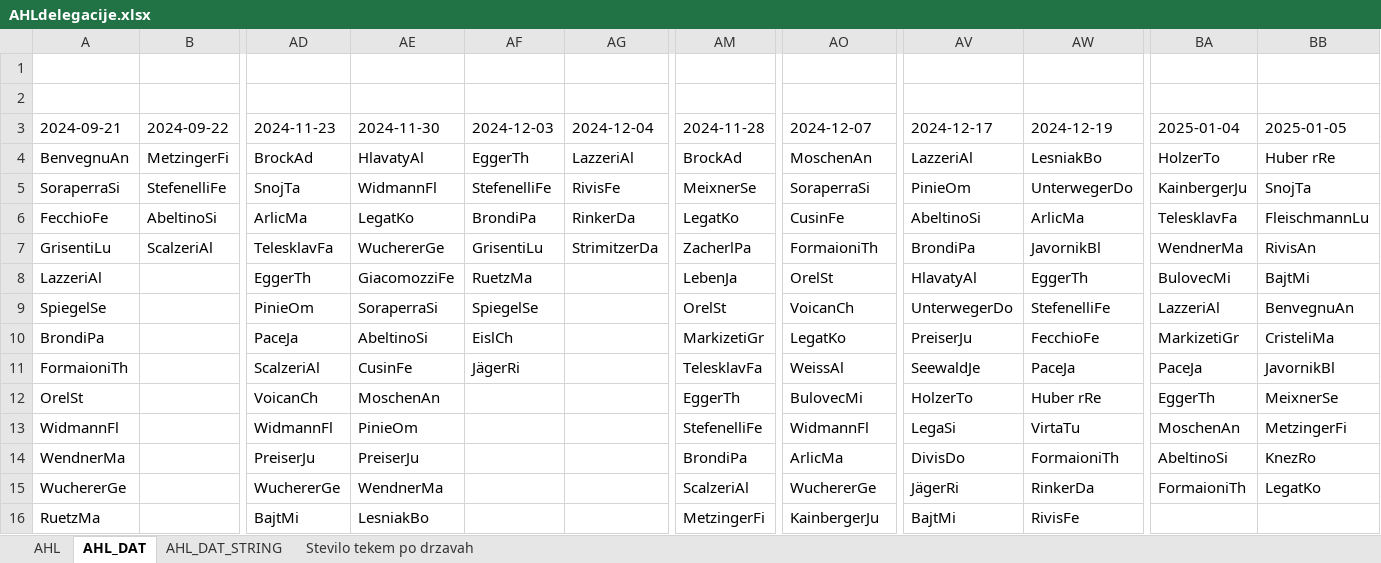
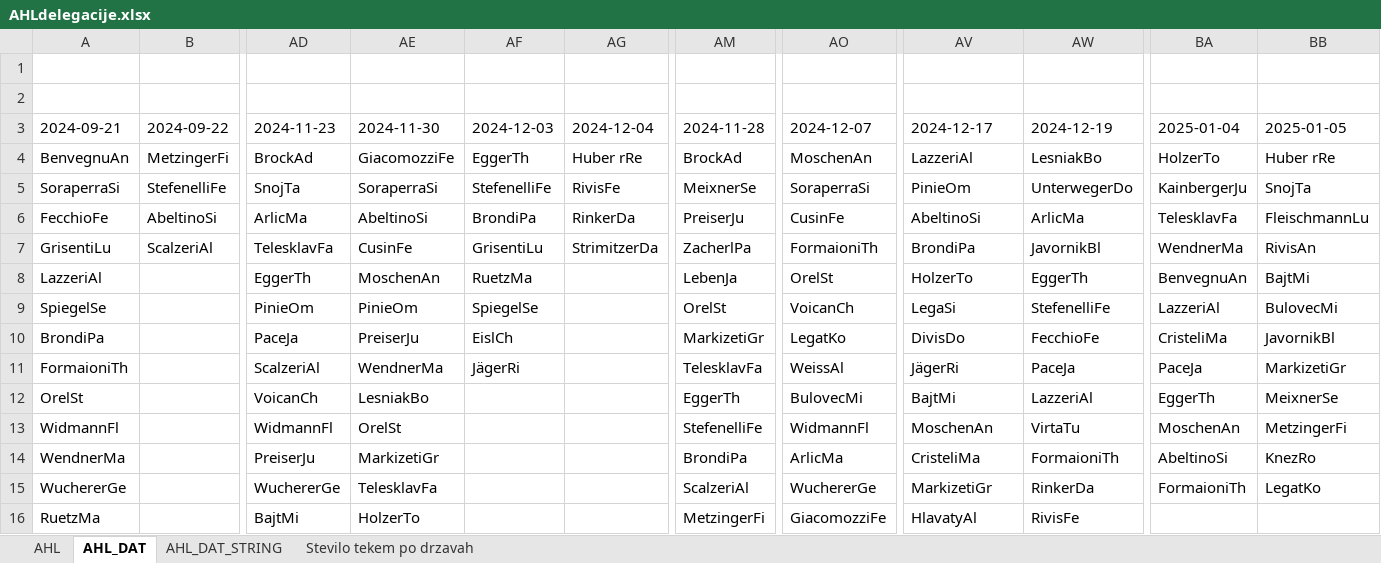
Before and after one commit to snojle23/delegacije, an Excel workbook: data/AHLdelegacije.xlsx, sheet AHL_DAT, drawn as a sheet; only a part is shown, gaps mark what is left out; values as stored, in another font and other column widths than the file's, no borders; the diff covers the shown part only; the diff names each change by its address in the sheet, - before the commit and + after, or states it on an @@ line.

```diff
--- a/data/AHLdelegacije.xlsx (sheet AHL_DAT)
+++ b/data/AHLdelegacije.xlsx (sheet AHL_DAT)
-AE4 (2024-11-30): HlavatyAl
+AE4 (2024-11-30): GiacomozziFe
-AG4 (2024-12-04): LazzeriAl
+AG4 (2024-12-04): Huber rRe
-AE5 (2024-11-30): WidmannFl
+AE5 (2024-11-30): SoraperraSi
-AE6 (2024-11-30): LegatKo
+AE6 (2024-11-30): AbeltinoSi
-AM6 (2024-11-28): LegatKo
+AM6 (2024-11-28): PreiserJu
-AE7 (2024-11-30): WuchererGe
+AE7 (2024-11-30): CusinFe
-AE8 (2024-11-30): GiacomozziFe
+AE8 (2024-11-30): MoschenAn
-AV8 (2024-12-17): HlavatyAl
+AV8 (2024-12-17): HolzerTo
-BA8 (2025-01-04): BulovecMi
+BA8 (2025-01-04): BenvegnuAn
-AE9 (2024-11-30): SoraperraSi
+AE9 (2024-11-30): PinieOm
-AV9 (2024-12-17): UnterwegerDo
+AV9 (2024-12-17): LegaSi
-BB9 (2025-01-05): BenvegnuAn
+BB9 (2025-01-05): BulovecMi
-AE10 (2024-11-30): AbeltinoSi
+AE10 (2024-11-30): PreiserJu
-AV10 (2024-12-17): PreiserJu
+AV10 (2024-12-17): DivisDo
-BA10 (2025-01-04): MarkizetiGr
+BA10 (2025-01-04): CristeliMa
-BB10 (2025-01-05): CristeliMa
+BB10 (2025-01-05): JavornikBl
-AE11 (2024-11-30): CusinFe
+AE11 (2024-11-30): WendnerMa
-AV11 (2024-12-17): SeewaldJe
+AV11 (2024-12-17): JägerRi
-BB11 (2025-01-05): JavornikBl
+BB11 (2025-01-05): MarkizetiGr
-AE12 (2024-11-30): MoschenAn
+AE12 (2024-11-30): LesniakBo
-AV12 (2024-12-17): HolzerTo
+AV12 (2024-12-17): BajtMi
-AW12 (2024-12-19): Huber rRe
+AW12 (2024-12-19): LazzeriAl
-AE13 (2024-11-30): PinieOm
+AE13 (2024-11-30): OrelSt
-AV13 (2024-12-17): LegaSi
+AV13 (2024-12-17): MoschenAn
-AE14 (2024-11-30): PreiserJu
+AE14 (2024-11-30): MarkizetiGr
-AV14 (2024-12-17): DivisDo
+AV14 (2024-12-17): CristeliMa
-AE15 (2024-11-30): WendnerMa
+AE15 (2024-11-30): TelesklavFa
-AV15 (2024-12-17): JägerRi
+AV15 (2024-12-17): MarkizetiGr
-AE16 (2024-11-30): LesniakBo
+AE16 (2024-11-30): HolzerTo
-AO16 (2024-12-07): KainbergerJu
+AO16 (2024-12-07): GiacomozziFe
-AV16 (2024-12-17): BajtMi
+AV16 (2024-12-17): HlavatyAl
```
Also changed, not shown: 16 edited cells elsewhere in this sheet, sheet Stevilo tekem po drzavah, sheet AHL, sheet AHL_DAT_STRING, formulas that keep their value, data/ICEHLdelegacije.xlsx, data/statistika po državah.xlsx, 3 other files.
